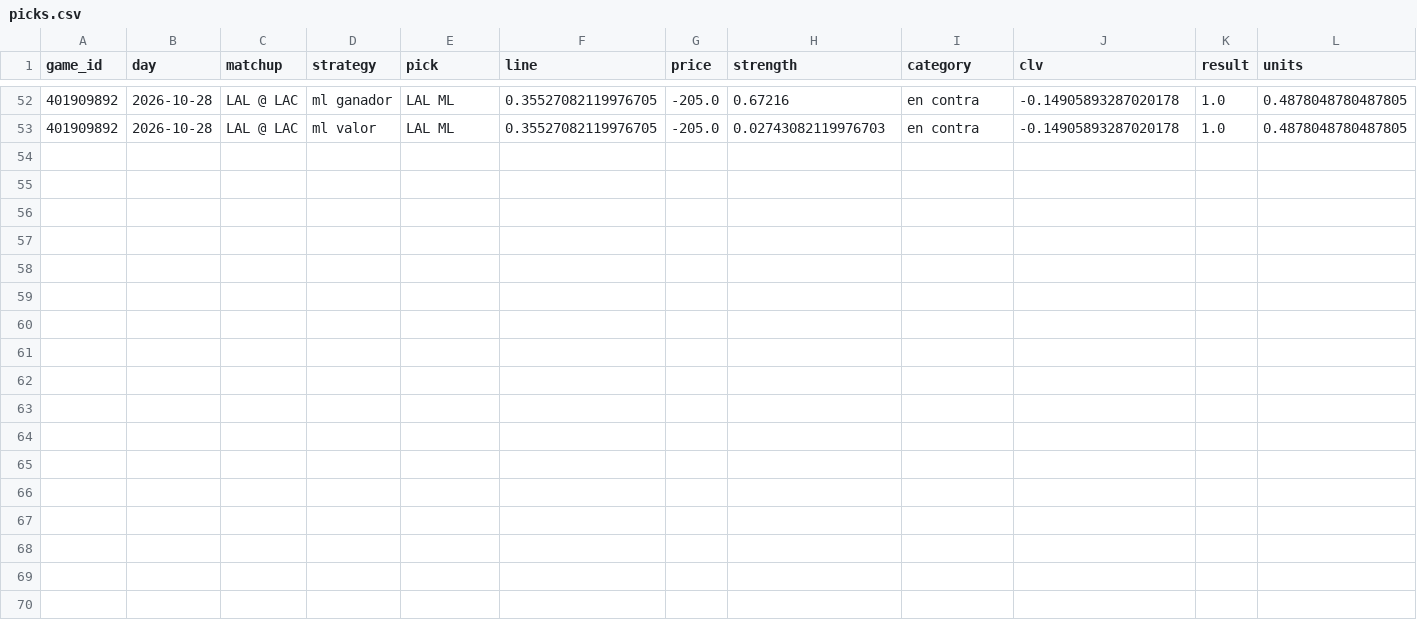
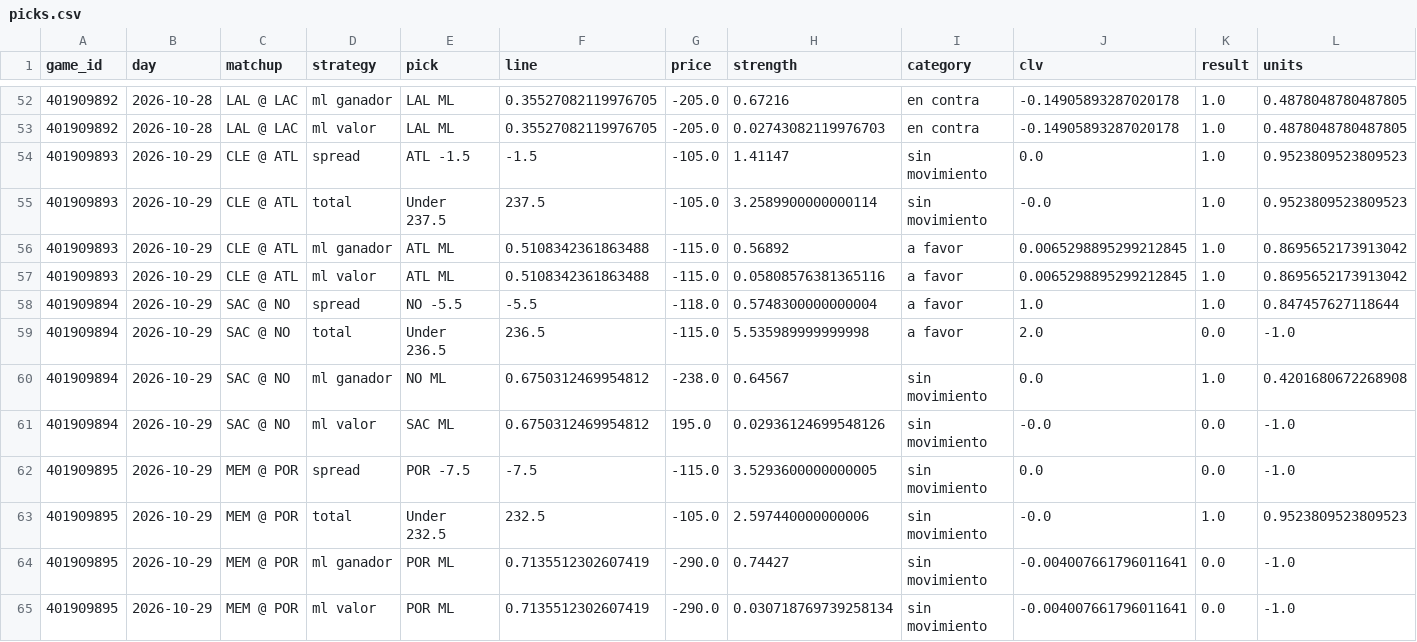
Before and after one commit to DaveBarracuda/nba-quant, a CSV file: ledger/weekly/2026-10-27_2026-11-02/picks.csv, drawn as a sheet; only a part is shown, gaps mark what is left out; rows hold the shown columns only; the diff names each change by its address in the sheet, - before the commit and + after, or states it on an @@ line.

Commit message:
chore(ledger): picks al 2026-10-30

```diff
--- a/ledger/weekly/2026-10-27_2026-11-02/picks.csv
+++ b/ledger/weekly/2026-10-27_2026-11-02/picks.csv
+row 54: 401909893 | 2026-10-29 | CLE @ ATL | spread | ATL -1.5 | -1.5 | -105.0 | 1.41147 | sin movimiento | 0.0 | 1.0 | 0.9523809523809523
+row 55: 401909893 | 2026-10-29 | CLE @ ATL | total | Under 237.5 | 237.5 | -105.0 | 3.2589900000000114 | sin movimiento | -0.0 | 1.0 | 0.9523809523809523
+row 56: 401909893 | 2026-10-29 | CLE @ ATL | ml ganador | ATL ML | 0.5108342361863488 | -115.0 | 0.56892 | a favor | 0.0065298895299212845 | 1.0 | 0.8695652173913042
+row 57: 401909893 | 2026-10-29 | CLE @ ATL | ml valor | ATL ML | 0.5108342361863488 | -115.0 | 0.05808576381365116 | a favor | 0.0065298895299212845 | 1.0 | 0.8695652173913042
+row 58: 401909894 | 2026-10-29 | SAC @ NO | spread | NO -5.5 | -5.5 | -118.0 | 0.5748300000000004 | a favor | 1.0 | 1.0 | 0.847457627118644
+row 59: 401909894 | 2026-10-29 | SAC @ NO | total | Under 236.5 | 236.5 | -115.0 | 5.535989999999998 | a favor | 2.0 | 0.0 | -1.0
+row 60: 401909894 | 2026-10-29 | SAC @ NO | ml ganador | NO ML | 0.6750312469954812 | -238.0 | 0.64567 | sin movimiento | 0.0 | 1.0 | 0.4201680672268908
+row 61: 401909894 | 2026-10-29 | SAC @ NO | ml valor | SAC ML | 0.6750312469954812 | 195.0 | 0.02936124699548126 | sin movimiento | -0.0 | 0.0 | -1.0
+row 62: 401909895 | 2026-10-29 | MEM @ POR | spread | POR -7.5 | -7.5 | -115.0 | 3.5293600000000005 | sin movimiento | 0.0 | 0.0 | -1.0
+row 63: 401909895 | 2026-10-29 | MEM @ POR | total | Under 232.5 | 232.5 | -105.0 | 2.597440000000006 | sin movimiento | -0.0 | 1.0 | 0.9523809523809523
+row 64: 401909895 | 2026-10-29 | MEM @ POR | ml ganador | POR ML | 0.7135512302607419 | -290.0 | 0.74427 | sin movimiento | -0.004007661796011641 | 0.0 | -1.0
+row 65: 401909895 | 2026-10-29 | MEM @ POR | ml valor | POR ML | 0.7135512302607419 | -290.0 | 0.030718769739258134 | sin movimiento | -0.004007661796011641 | 0.0 | -1.0
```
Also changed, not shown: ledger/summary.csv, ledger/weekly/2026-10-27_2026-11-02/edge_buckets.csv, 7 other files.
